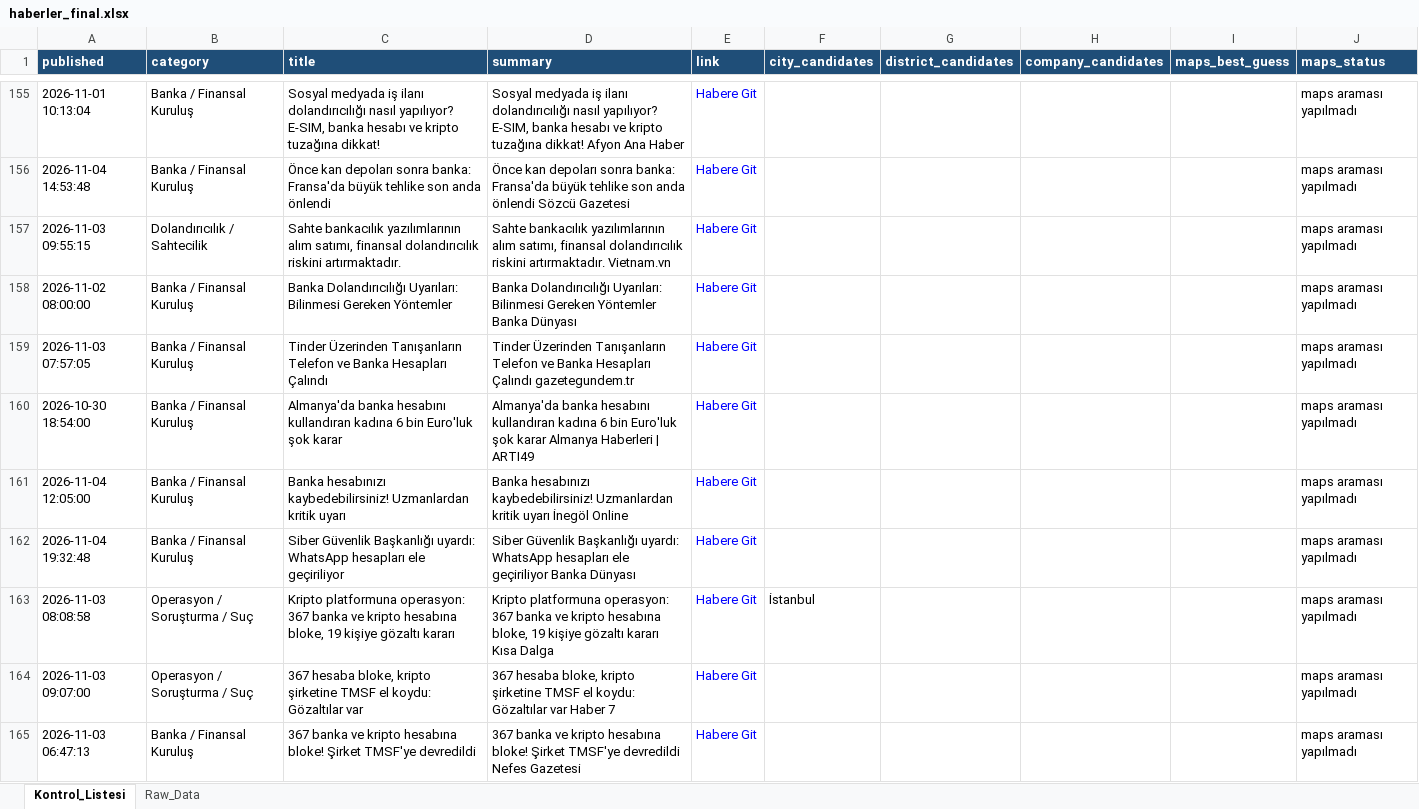
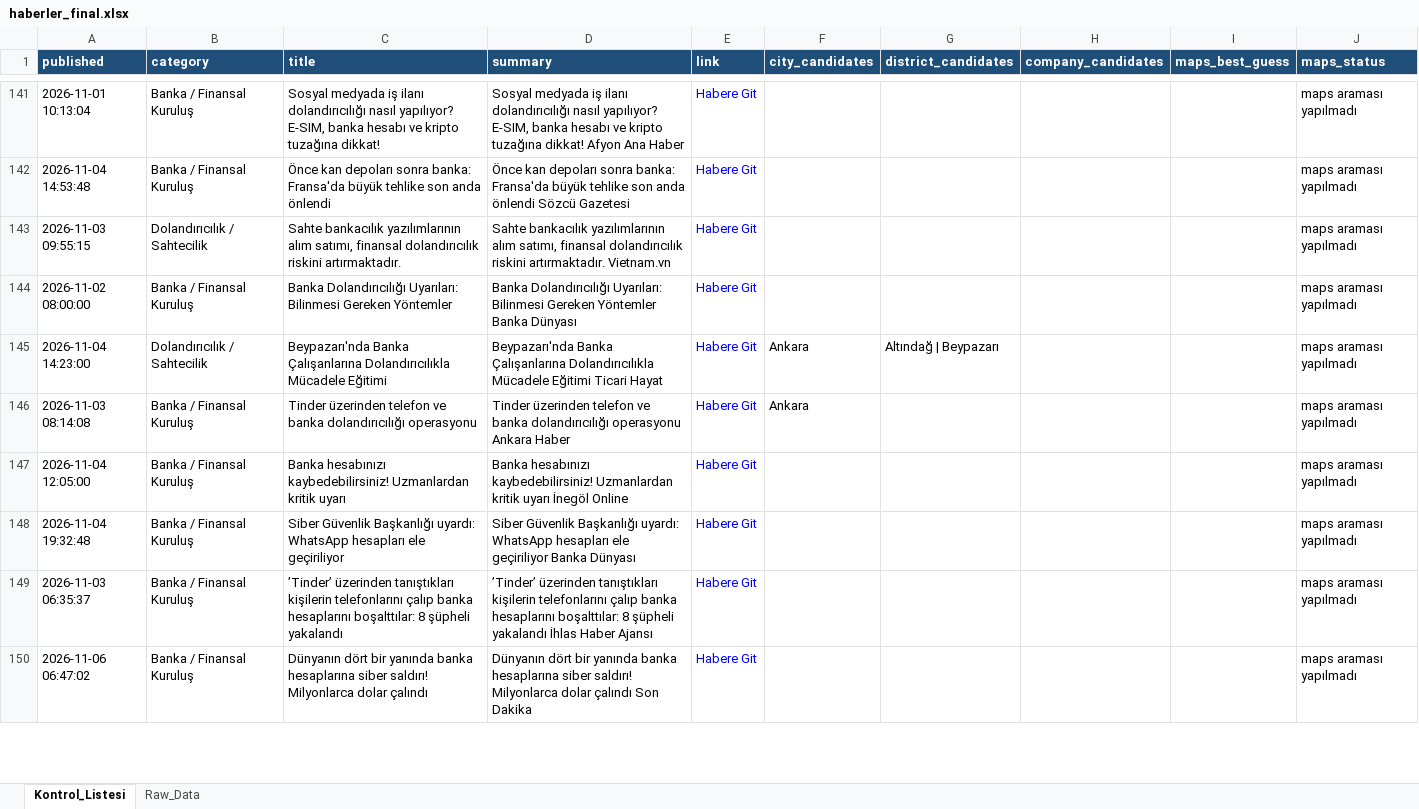
Before and after one commit to MuhammedMustafaSungur/haber-risk-monitor, an Excel workbook: data/haberler_final.xlsx, sheet Kontrol_Listesi, drawn as a sheet; only a part is shown, gaps mark what is left out; values as stored, in another font and other column widths than the file's, no borders; removed rows and columns are numbered as before the commit, all else as after; the diff covers the shown part only; the diff names each change by its address in the sheet, - before the commit and + after, or states it on an @@ line.

```diff
--- a/data/haberler_final.xlsx (sheet Kontrol_Listesi)
+++ b/data/haberler_final.xlsx (sheet Kontrol_Listesi)
+row 145: 2026-11-04 14:23:00 | Dolandırıcılık / Sahtecilik | Beypazarı'nda Banka Çalışanlarına Dolandırıcılıkla Mücadele Eğitimi | Beypazarı'nda Banka Çalışanlarına Dolandırıcılıkla Mücadele Eğitimi Ticari Hayat | Habere Git | Ankara | Altındağ | Beypazarı |  |  | maps araması yapılmadı
-A146 (published): 2026-11-03 07:57:05
+A146 (published): 2026-11-03 08:14:08
-C146 (title): Tinder Üzerinden Tanışanların Telefon ve Banka Hesapları Çalındı
+C146 (title): Tinder üzerinden telefon ve banka dolandırıcılığı operasyonu
-D146 (summary): Tinder Üzerinden Tanışanların Telefon ve Banka Hesapları Çalındı gazetegundem.tr
+D146 (summary): Tinder üzerinden telefon ve banka dolandırıcılığı operasyonu Ankara Haber
-F146 (city_candidates): (empty)
+F146 (city_candidates): Ankara
-row 160: 2026-10-30 18:54:00 | Banka / Finansal Kuruluş | Almanya'da banka hesabını kullandıran kadına 6 bin Euro'luk şok karar | Almanya'da banka hesabını kullandıran kadına 6 bin Euro'luk şok karar Almanya Haberleri | ARTI49 | Habere Git |  |  |  |  | maps araması yapılmadı
@@ row 163 moved to row 135: 2026-11-03 08:08:58 @@
-A149 (published): 2026-11-03 09:07:00
+A149 (published): 2026-11-03 06:35:37
-B149 (category): Operasyon / Soruşturma / Suç
+B149 (category): Banka / Finansal Kuruluş
-C149 (title): 367 hesaba bloke, kripto şirketine TMSF el koydu: Gözaltılar var
+C149 (title): ’Tinder’ üzerinden tanıştıkları kişilerin telefonlarını çalıp banka hesaplarını boşalttılar: 8 şüpheli yakalandı
-D149 (summary): 367 hesaba bloke, kripto şirketine TMSF el koydu: Gözaltılar var Haber 7
+D149 (summary): ’Tinder’ üzerinden tanıştıkları kişilerin telefonlarını çalıp banka hesaplarını boşalttılar: 8 şüpheli yakalandı İhlas Haber Ajansı
-A150 (published): 2026-11-03 06:47:13
+A150 (published): 2026-11-06 06:47:02
-C150 (title): 367 banka ve kripto hesabına bloke! Şirket TMSF'ye devredildi
+C150 (title): Dünyanın dört bir yanında banka hesaplarına siber saldırı! Milyonlarca dolar çalındı
-D150 (summary): 367 banka ve kripto hesabına bloke! Şirket TMSF'ye devredildi Nefes Gazetesi
+D150 (summary): Dünyanın dört bir yanında banka hesaplarına siber saldırı! Milyonlarca dolar çalındı Son Dakika
```
Also changed, not shown: 37 added rows, 41 removed rows, 22 moved rows and 94 edited cells elsewhere in this sheet, sheet Raw_Data, 1 other file.
